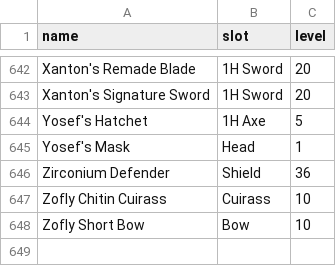
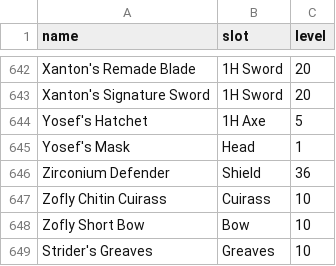
Before and after one commit to beesofknowledge/bok-site, a CSV file: docs/.vitepress/data/items.csv, drawn as a sheet; only a part is shown, gaps mark what is left out.

Commit message:
add item

```diff
--- a/docs/.vitepress/data/items.csv
+++ b/docs/.vitepress/data/items.csv
@@ -648 +648,2 @@ Zofly Chitin Cuirass,Cuirass,10
 Zofly Short Bow,Bow,10
+Strider's Greaves,Greaves,10
```
Also changed, not shown: 1 other file.
